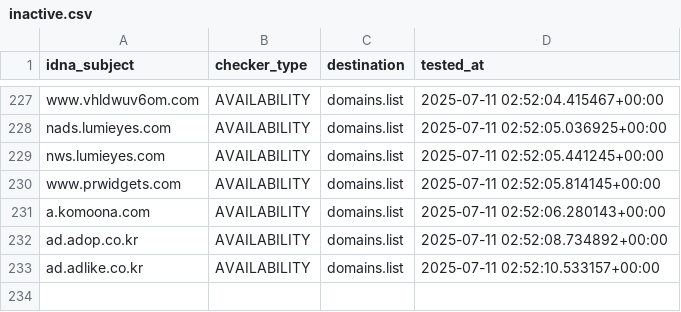
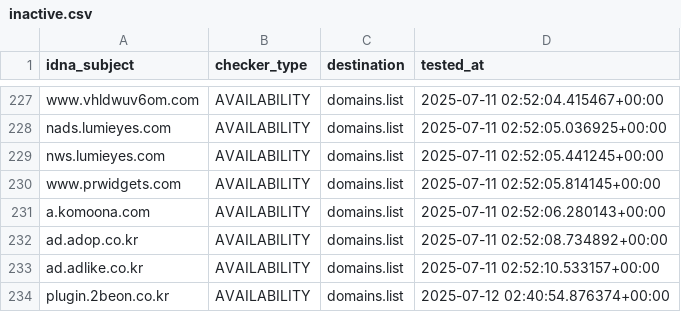
Before and after one commit to Ultimate-Hosts-Blacklist/YousList, a CSV file: .pyfunceble/inactive.csv, drawn as a sheet; only a part is shown, gaps mark what is left out.

```diff
--- a/.pyfunceble/inactive.csv
+++ b/.pyfunceble/inactive.csv
@@ -233 +233,2 @@ ad.adop.co.kr,AVAILABILITY,domains.list,2025-07-11 02:52:08.734892+00:00
 ad.adlike.co.kr,AVAILABILITY,domains.list,2025-07-11 02:52:10.533157+00:00
+plugin.2beon.co.kr,AVAILABILITY,domains.list,2025-07-12 02:40:54.876374+00:00
```
Also changed, not shown: 22 other files.
